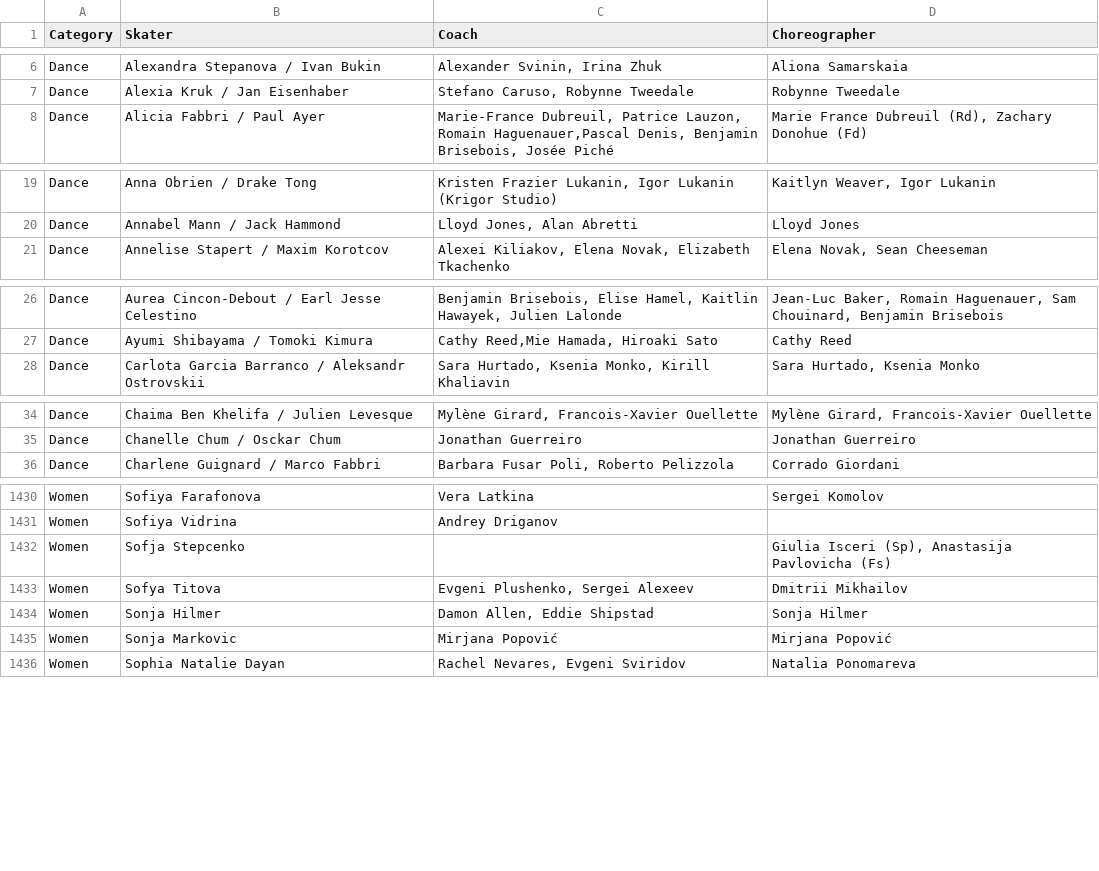
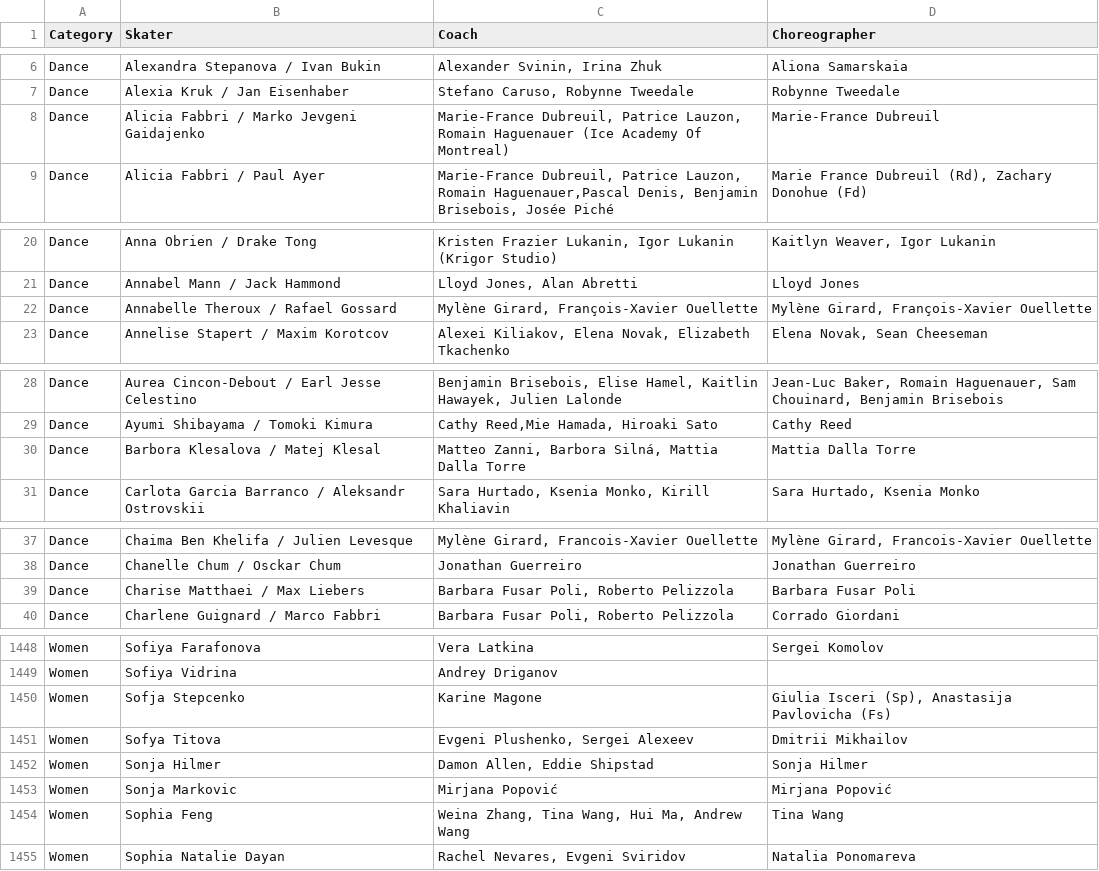
Before and after one commit to edomt/isu-data, a CSV file: data.csv, drawn as a sheet; only a part is shown, gaps mark what is left out; the diff covers the shown part only.

```diff
--- a/data.csv
+++ b/data.csv
@@ -7,2 +7,3 @@ Dance,Alexandra Stepanova / Ivan Bukin,"Alexander Svinin, Irina Zhuk",Aliona Sam
 Dance,Alexia Kruk / Jan Eisenhaber,"Stefano Caruso, Robynne Tweedale",Robynne Tweedale
+Dance,Alicia Fabbri / Marko Jevgeni Gaidajenko,"Marie-France Dubreuil, Patrice Lauzon, Romain Haguenauer (Ice Academy Of Montreal)",Marie-France Dubreuil
 Dance,Alicia Fabbri / Paul Ayer,"Marie-France Dubreuil, Patrice Lauzon, Romain Haguenauer,Pascal Denis, Benjamin Brisebois, Josée Piché","Marie France Dubreuil (Rd), Zachary Donohue (Fd)"
@@ -20,2 +21,3 @@ Dance,Anna Obrien / Drake Tong,"Kristen Frazier Lukanin, Igor Lukanin (Krigor St
 Dance,Annabel Mann / Jack Hammond,"Lloyd Jones, Alan Abretti",Lloyd Jones
+Dance,Annabelle Theroux / Rafael Gossard,"Mylène Girard, François-Xavier Ouellette","Mylène Girard, François-Xavier Ouellette"
 Dance,Annelise Stapert / Maxim Korotcov,"Alexei Kiliakov, Elena Novak, Elizabeth Tkachenko","Elena Novak, Sean Cheeseman"
@@ -27,2 +29,3 @@ Dance,Aurea Cincon-Debout / Earl Jesse Celestino,"Benjamin Brisebois, Elise Hame
 Dance,Ayumi Shibayama / Tomoki Kimura,"Cathy Reed,Mie Hamada, Hiroaki Sato",Cathy Reed
+Dance,Barbora Klesalova / Matej Klesal,"Matteo Zanni, Barbora Silná, Mattia Dalla Torre",Mattia Dalla Torre
 Dance,Carlota Garcia Barranco / Aleksandr Ostrovskii,"Sara Hurtado, Ksenia Monko, Kirill Khaliavin","Sara Hurtado, Ksenia Monko"
@@ -35,2 +38,3 @@ Dance,Chaima Ben Khelifa / Julien Levesque,"Mylène Girard, Francois-Xavier Ouel
 Dance,Chanelle Chum / Osckar Chum,Jonathan Guerreiro,Jonathan Guerreiro
+Dance,Charise Matthaei / Max Liebers,"Barbara Fusar Poli, Roberto Pelizzola",Barbara Fusar Poli
 Dance,Charlene Guignard / Marco Fabbri,"Barbara Fusar Poli, Roberto Pelizzola",Corrado Giordani
@@ -1431,3 +1449,3 @@ Women,Sofiya Farafonova,Vera Latkina,Sergei Komolov
 Women,Sofiya Vidrina,Andrey Driganov,
-Women,Sofja Stepcenko,,"Giulia Isceri (Sp), Anastasija Pavlovicha (Fs)"
+Women,Sofja Stepcenko,Karine Magone,"Giulia Isceri (Sp), Anastasija Pavlovicha (Fs)"
 Women,Sofya Titova,"Evgeni Plushenko, Sergei Alexeev",Dmitrii Mikhailov
@@ -1435,2 +1453,3 @@ Women,Sonja Hilmer,"Damon Allen, Eddie Shipstad",Sonja Hilmer
 Women,Sonja Markovic,Mirjana Popović,Mirjana Popović
+Women,Sophia Feng,"Weina Zhang, Tina Wang, Hui Ma, Andrew Wang",Tina Wang
 Women,Sophia Natalie Dayan,"Rachel Nevares, Evgeni Sviridov",Natalia Ponomareva
```
Also changed, not shown: 15 added rows, 1 removed row and 22 edited cells elsewhere in this file, 1 other file.
